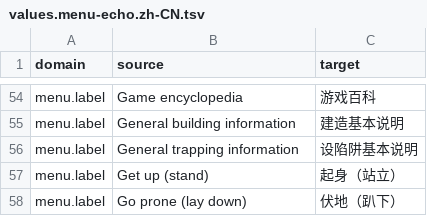
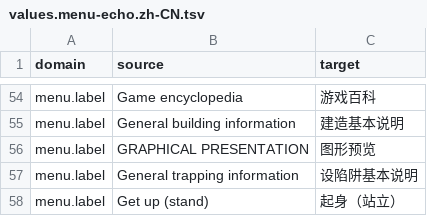
Before and after one commit to pokemonchw/urwcn, a TSV file: translations/messages_embedded/values.menu-echo.zh-CN.tsv, drawn as a sheet; only a part is shown, gaps mark what is left out; the shorter side is filled out with more unchanged rows; the diff names each change by its address in the sheet, - before the commit and + after, or states it on an @@ line.

```diff
--- a/translations/messages_embedded/values.menu-echo.zh-CN.tsv
+++ b/translations/messages_embedded/values.menu-echo.zh-CN.tsv
+row 56: menu.label | GRAPHICAL PRESENTATION | 图形预览
```
Also changed, not shown: 32 other files.
